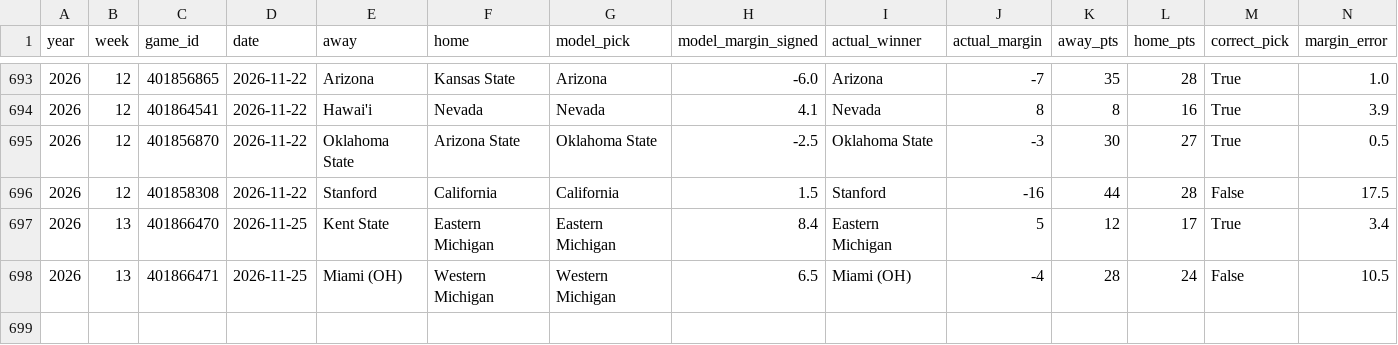
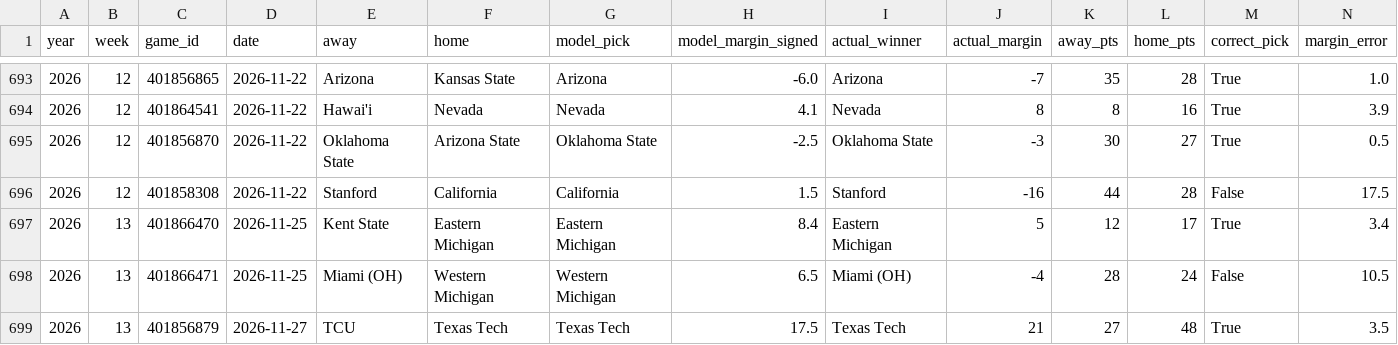
Before and after one commit to btaber-tech/cfb-handicap-model-2026, a CSV file: extracted_data/season_scorecard_2026.csv, drawn as a sheet; only a part is shown, gaps mark what is left out; rows hold the shown columns only; the diff names each change by its address in the sheet, - before the commit and + after, or states it on an @@ line.

```diff
--- a/extracted_data/season_scorecard_2026.csv
+++ b/extracted_data/season_scorecard_2026.csv
+row 699: 2026 | 13 | 401856879 | 2026-11-27 | TCU | Texas Tech | Texas Tech | 17.5 | Texas Tech | 21 | 27 | 48 | True | 3.5
```
